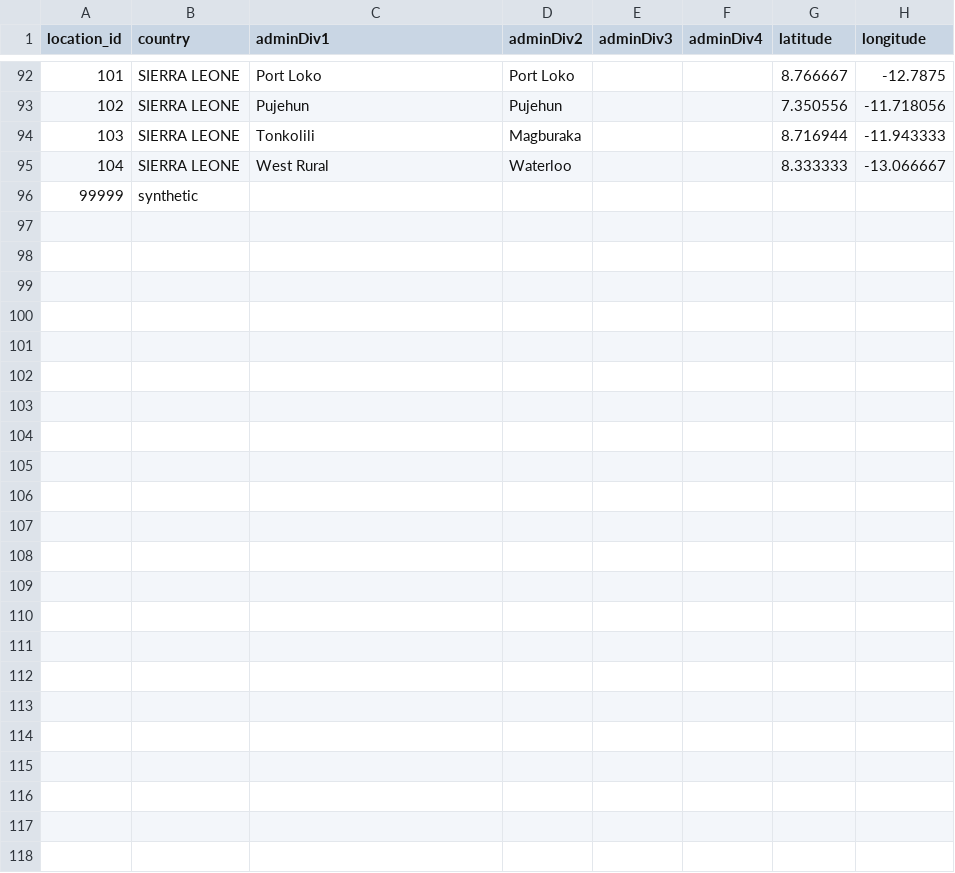
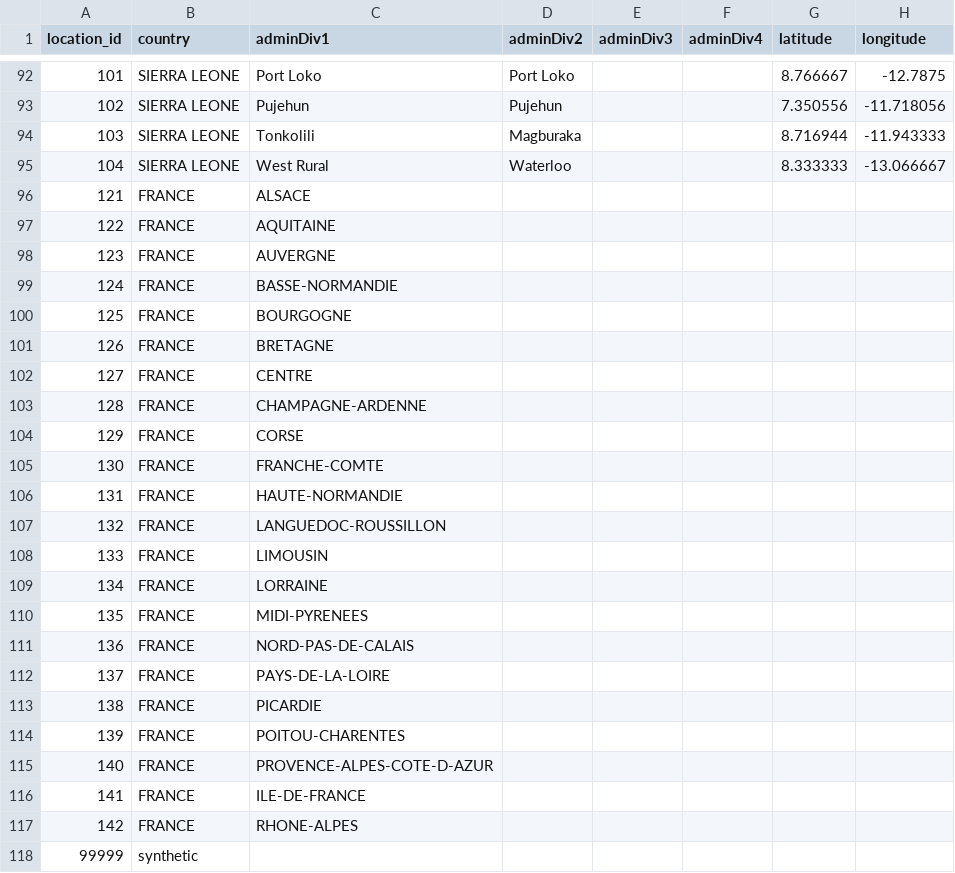
Before and after one commit to Outbreak-analysis/Datsid, a CSV file: tables/table_location.csv, drawn as a sheet; only a part is shown, gaps mark what is left out.

Commit message:
script for reformatting raw data (started...)

```diff
--- a/tables/table_location.csv
+++ b/tables/table_location.csv
@@ -95,2 +95,24 @@ location_id,country,adminDiv1,adminDiv2,adminDiv3,adminDiv4,latitude,longitude
 104,SIERRA LEONE,West Rural,Waterloo,,,8.333333,-13.066667
+121,FRANCE,ALSACE,,,,,
+122,FRANCE,AQUITAINE,,,,,
+123,FRANCE,AUVERGNE,,,,,
+124,FRANCE,BASSE-NORMANDIE,,,,,
+125,FRANCE,BOURGOGNE,,,,,
+126,FRANCE,BRETAGNE,,,,,
+127,FRANCE,CENTRE,,,,,
+128,FRANCE,CHAMPAGNE-ARDENNE,,,,,
+129,FRANCE,CORSE,,,,,
+130,FRANCE,FRANCHE-COMTE,,,,,
+131,FRANCE,HAUTE-NORMANDIE,,,,,
+132,FRANCE,LANGUEDOC-ROUSSILLON,,,,,
+133,FRANCE,LIMOUSIN,,,,,
+134,FRANCE,LORRAINE,,,,,
+135,FRANCE,MIDI-PYRENEES,,,,,
+136,FRANCE,NORD-PAS-DE-CALAIS,,,,,
+137,FRANCE,PAYS-DE-LA-LOIRE,,,,,
+138,FRANCE,PICARDIE,,,,,
+139,FRANCE,POITOU-CHARENTES,,,,,
+140,FRANCE,PROVENCE-ALPES-COTE-D-AZUR,,,,,
+141,FRANCE,ILE-DE-FRANCE,,,,,
+142,FRANCE,RHONE-ALPES,,,,,
 99999,synthetic,,,,,,
```
Also changed, not shown: 5 other files.
